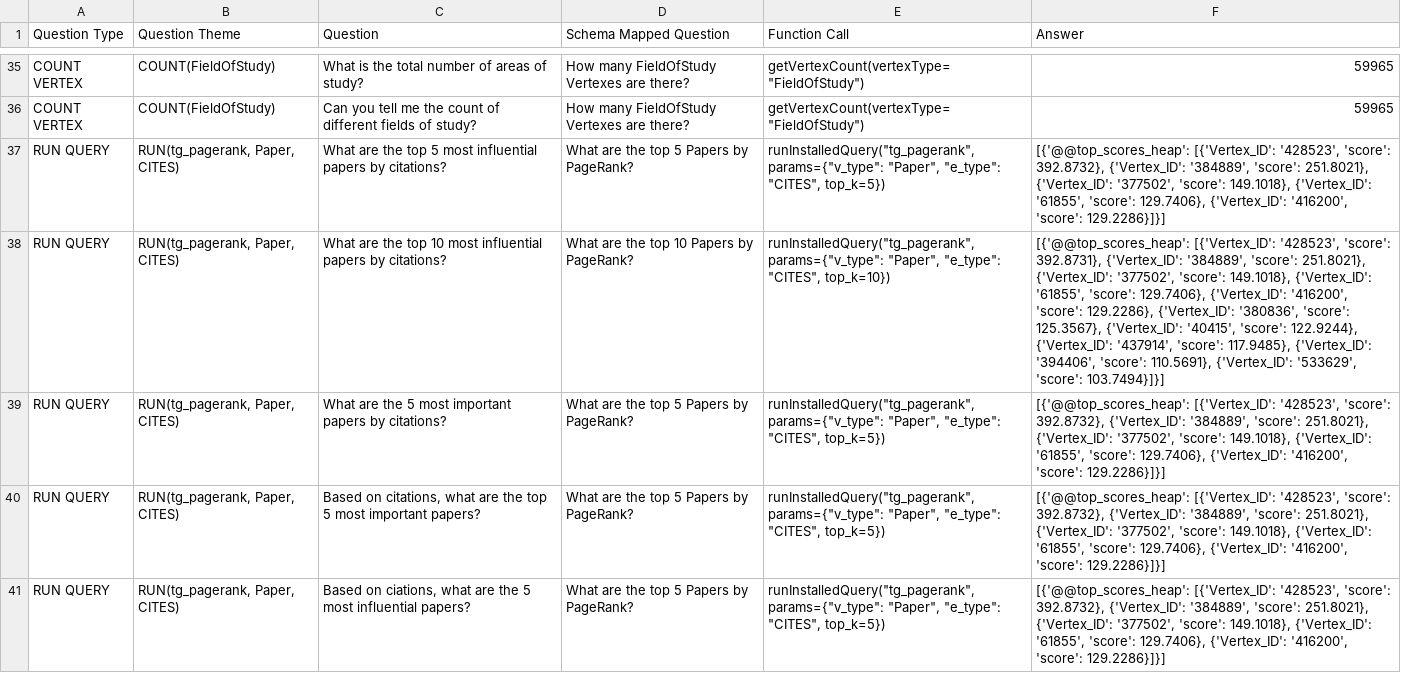
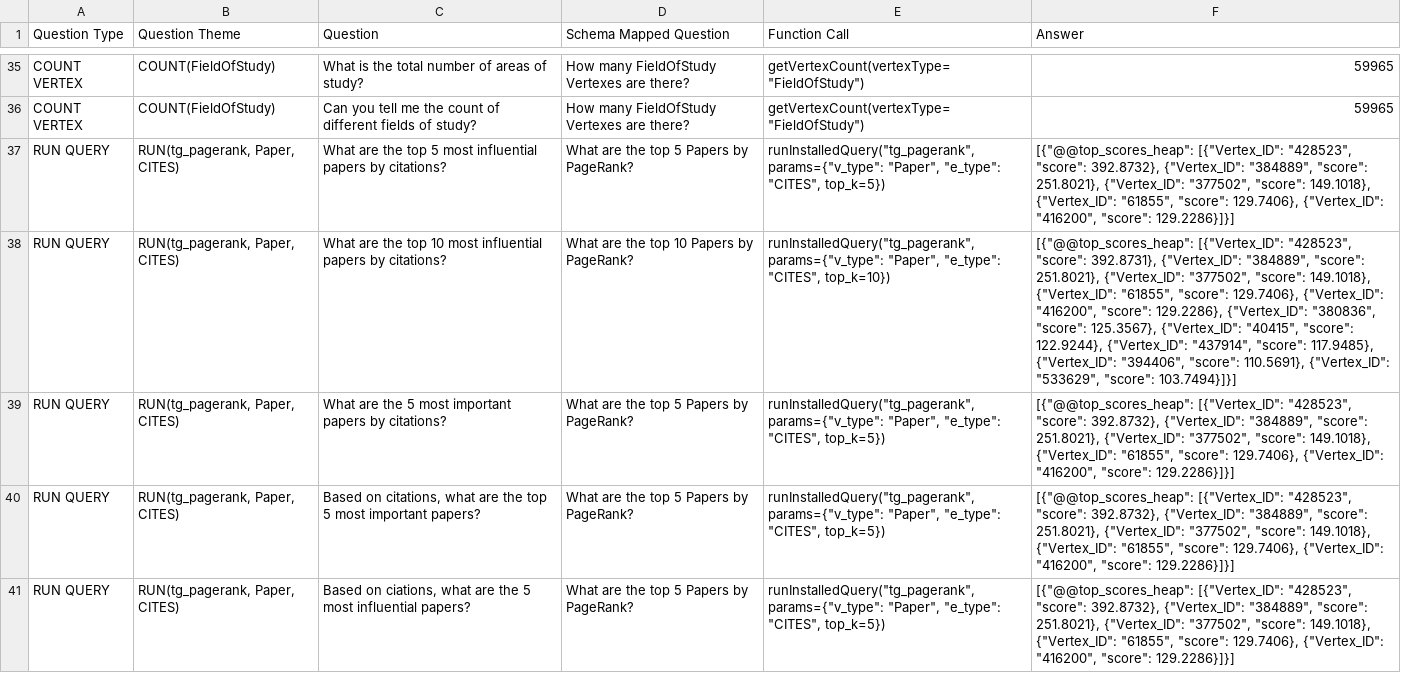
Before and after one commit to tigergraph/CoPilot, a TSV file: test_questions/OGB_MAG/OGB_MAGQuestions.tsv, drawn as a sheet; only a part is shown, gaps mark what is left out; the diff covers the shown part only; the diff names each change by its address in the sheet, - before the commit and + after, or states it on an @@ line.

```diff
--- a/test_questions/OGB_MAG/OGB_MAGQuestions.tsv
+++ b/test_questions/OGB_MAG/OGB_MAGQuestions.tsv
-F37 (Answer): [{'@@top_scores_heap': [{'Vertex_ID': '428523', 'score': 392.8732}, {'Vertex_ID': '384889', 'score': 251.8021}, {'Vertex_ID': '377502', 'score': 149.1018}, {'Vertex_ID': '61855', 'score': 129.7406}, {'Vertex_ID': '416200', 'score': 129.2286}]}]
+F37 (Answer): [{"@@top_scores_heap": [{"Vertex_ID": "428523", "score": 392.8732}, {"Vertex_ID": "384889", "score": 251.8021}, {"Vertex_ID": "377502", "score": 149.1018}, {"Vertex_ID": "61855", "score": 129.7406}, {"Vertex_ID": "416200", "score": 129.2286}]}]
-F38 (Answer): [{'@@top_scores_heap': [{'Vertex_ID': '428523', 'score': 392.8731}, {'Vertex_ID': '384889', 'score': 251.8021}, {'Vertex_ID': '377502', 'score': 149.1018}, {'Vertex_ID': '61855', 'score': 129.7406}, {'Vertex_ID': '416200', 'score': 129.2286}, {'Vertex_ID': '380836', 'score': 125.3567}, {'Vertex_ID': '40415', 'score': 122.9244}, {'Vertex_ID': '437914', 'score': 117.9485}, {'Vertex_ID': '394406', 'score': 110.5691}, {'Vertex_ID': '533629', 'score': 103.7494}]}]
+F38 (Answer): [{"@@top_scores_heap": [{"Vertex_ID": "428523", "score": 392.8731}, {"Vertex_ID": "384889", "score": 251.8021}, {"Vertex_ID": "377502", "score": 149.1018}, {"Vertex_ID": "61855", "score": 129.7406}, {"Vertex_ID": "416200", "score": 129.2286}, {"Vertex_ID": "380836", "score": 125.3567}, {"Vertex_ID": "40415", "score": 122.9244}, {"Vertex_ID": "437914", "score": 117.9485}, {"Vertex_ID": "394406", "score": 110.5691}, {"Vertex_ID": "533629", "score": 103.7494}]}]
-F39:F41 (Answer): [{'@@top_scores_heap': [{'Vertex_ID': '428523', 'score': 392.8732}, {'Vertex_ID': '384889', 'score': 251.8021}, {'Vertex_ID': '377502', 'score': 149.1018}, {'Vertex_ID': '61855', 'score': 129.7406}, {'Vertex_ID': '416200', 'score': 129.2286}]}]
+F39:F41 (Answer): [{"@@top_scores_heap": [{"Vertex_ID": "428523", "score": 392.8732}, {"Vertex_ID": "384889", "score": 251.8021}, {"Vertex_ID": "377502", "score": 149.1018}, {"Vertex_ID": "61855", "score": 129.7406}, {"Vertex_ID": "416200", "score": 129.2286}]}]
```
Also changed, not shown: 6 edited cells elsewhere in this file.
